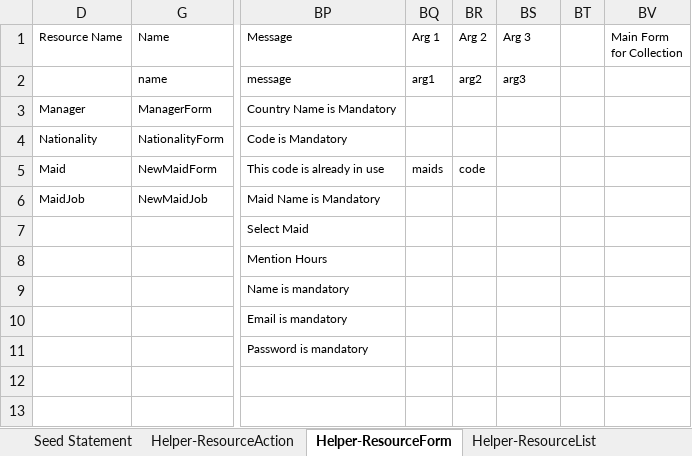
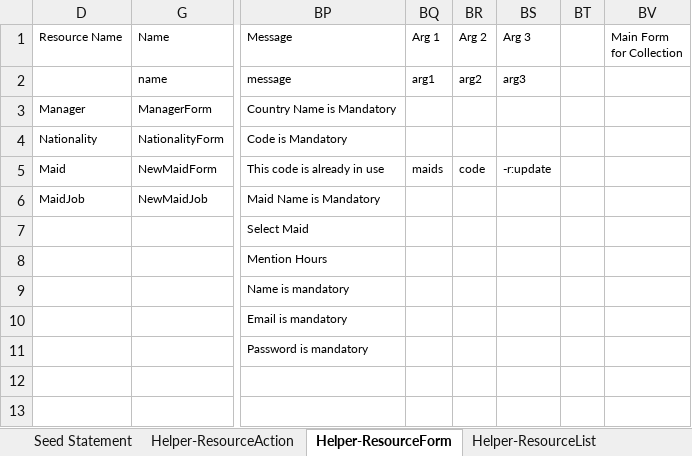
Before and after one commit to MilestoneInnovativeTechnologies/MaidJobEntry, an Excel workbook: Master.xlsx, sheet Helper-ResourceForm, drawn as a sheet; only a part is shown, gaps mark what is left out; values as stored, in another font and other column widths than the file's, no borders; table styles not drawn; the diff names each change by its address in the sheet, - before the commit and + after, or states it on an @@ line.

```diff
--- a/Master.xlsx (sheet Helper-ResourceForm)
+++ b/Master.xlsx (sheet Helper-ResourceForm)
-BS5 (Arg 3): (empty)
+BS5 (Arg 3): -r:update
```
Also changed, not shown: sheet Seed Statement, hidden cells, 2 other files.
